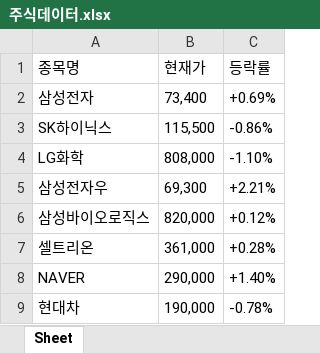
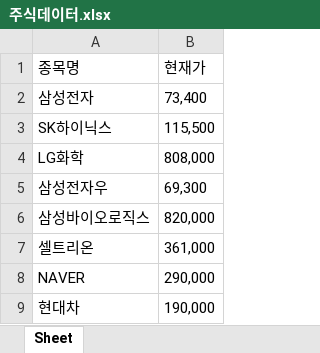
Before and after one commit to rlatjrfks/Service_proj01, an Excel workbook: flask/templates/주식데이터.xlsx, sheet Sheet, drawn as a sheet; only a part is shown; values as stored, in another font and other column widths than the file's, no borders; the diff names each change by its address in the sheet, - before the commit and + after, or states it on an @@ line.

```diff
--- a/flask/templates/주식데이터.xlsx (sheet Sheet)
+++ b/flask/templates/주식데이터.xlsx (sheet Sheet)
-column C (등락률), rows 2-9: +0.69% | -0.86% | -1.10% | +2.21% | +0.12% | +0.28% | +1.40% | -0.78%
```
Also changed, not shown: 4 other files.
